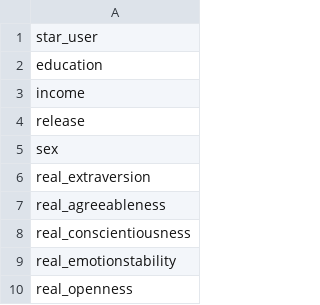
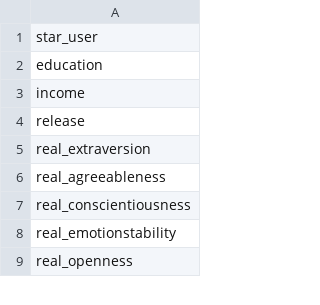
Before and after one commit to ChihYuChiang/MA-thesis, a CSV file: data/predictors.csv, drawn as a sheet; only a part is shown.

```diff
--- a/data/predictors.csv
+++ b/data/predictors.csv
@@ -4,3 +4,2 @@ income
 release
-sex
 real_extraversion
```
Also changed, not shown: 1 other file.
